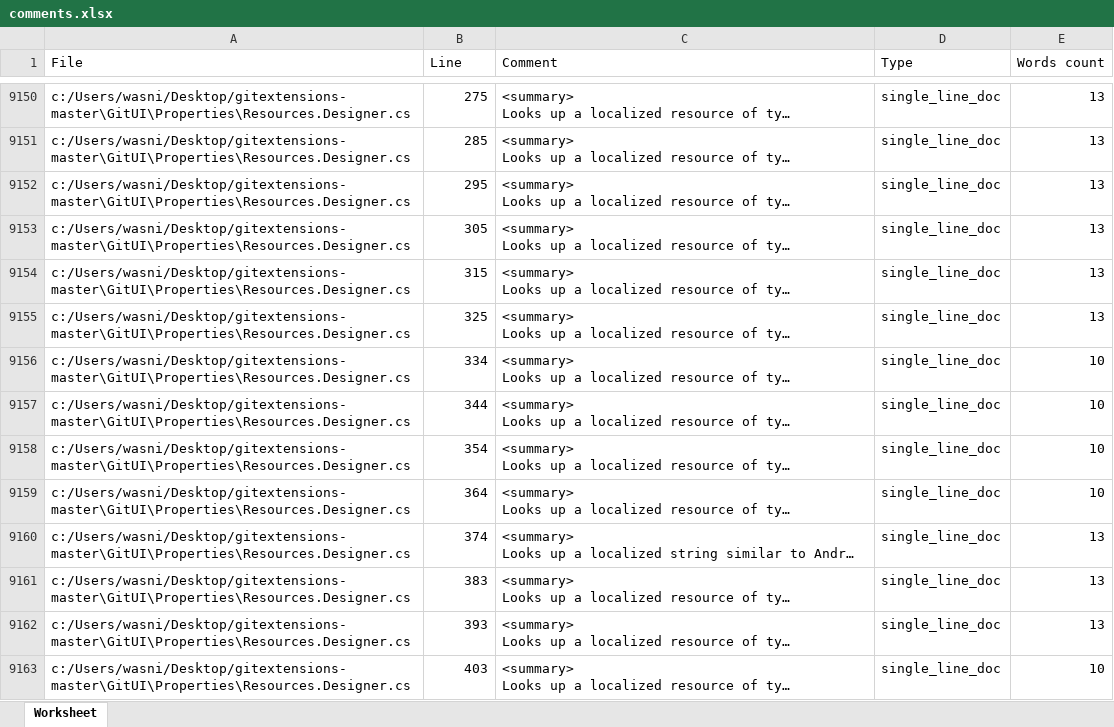
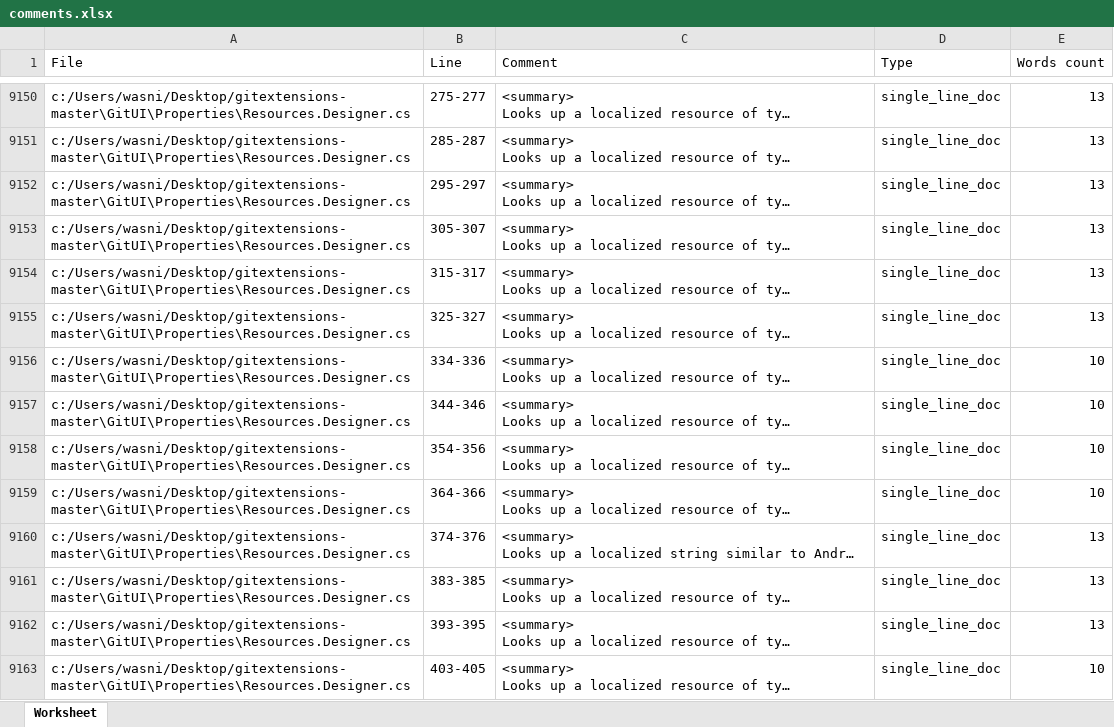
Before and after one commit to Mikilll94/CommentsAnalysis, an Excel workbook: RoslynPlay/comments.xlsx, sheet Worksheet, drawn as a sheet; only a part is shown, gaps mark what is left out; long unchanged cells end in …; values as stored, in another font and other column widths than the file's, no cell formats; the diff covers the shown part only; the diff names each change by its address in the sheet, - before the commit and + after, or states it on an @@ line.

Commit message:
Line end for multi-line comments.

```diff
--- a/RoslynPlay/comments.xlsx (sheet Worksheet)
+++ b/RoslynPlay/comments.xlsx (sheet Worksheet)
-B9150 (Line): 275
+B9150 (Line): 275-277
-B9151 (Line): 285
+B9151 (Line): 285-287
-B9152 (Line): 295
+B9152 (Line): 295-297
-B9153 (Line): 305
+B9153 (Line): 305-307
-B9154 (Line): 315
+B9154 (Line): 315-317
-B9155 (Line): 325
+B9155 (Line): 325-327
-B9156 (Line): 334
+B9156 (Line): 334-336
-B9157 (Line): 344
+B9157 (Line): 344-346
-B9158 (Line): 354
+B9158 (Line): 354-356
-B9159 (Line): 364
+B9159 (Line): 364-366
-B9160 (Line): 374
+B9160 (Line): 374-376
-B9161 (Line): 383
+B9161 (Line): 383-385
-B9162 (Line): 393
+B9162 (Line): 393-395
-B9163 (Line): 403
+B9163 (Line): 403-405
```
Also changed, not shown: 1938 edited cells elsewhere in this sheet, cell formats, 3 other files.
